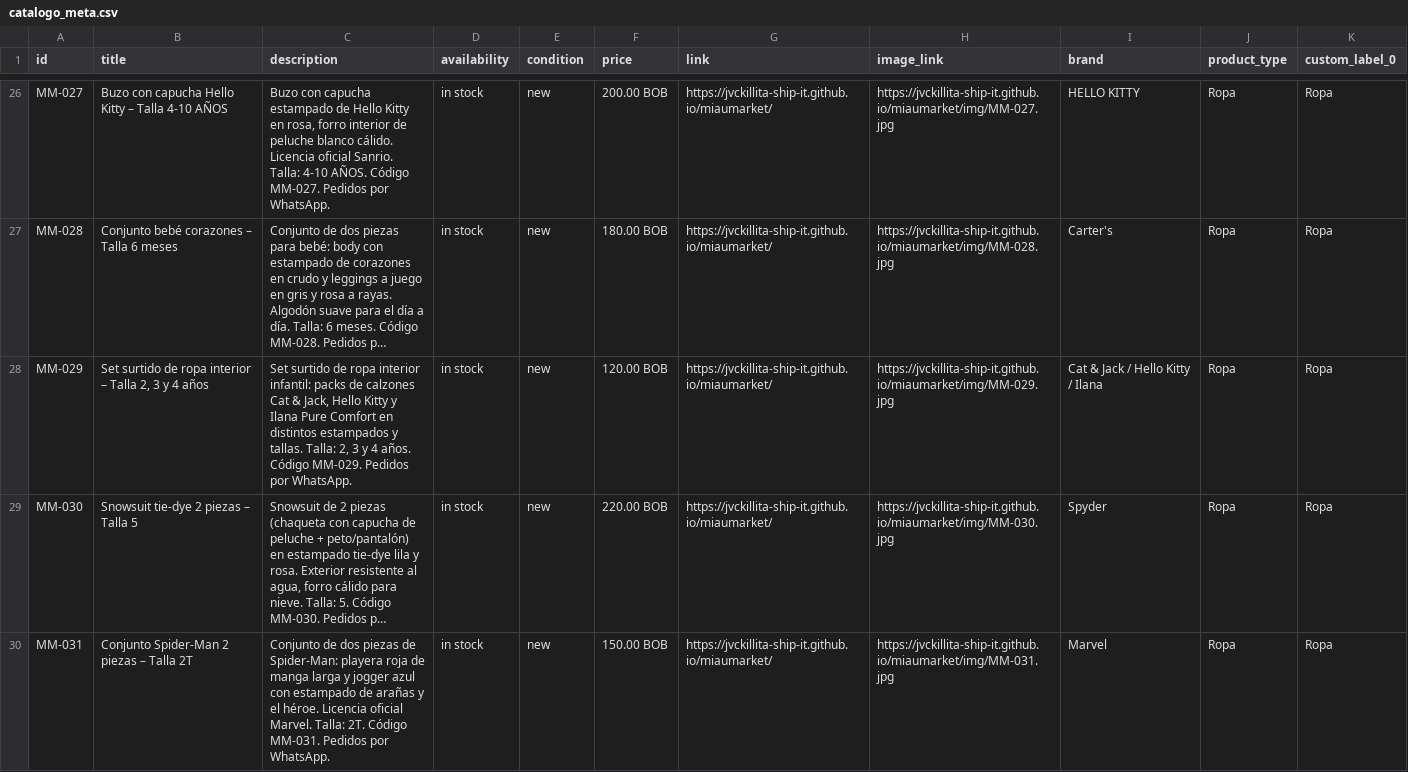
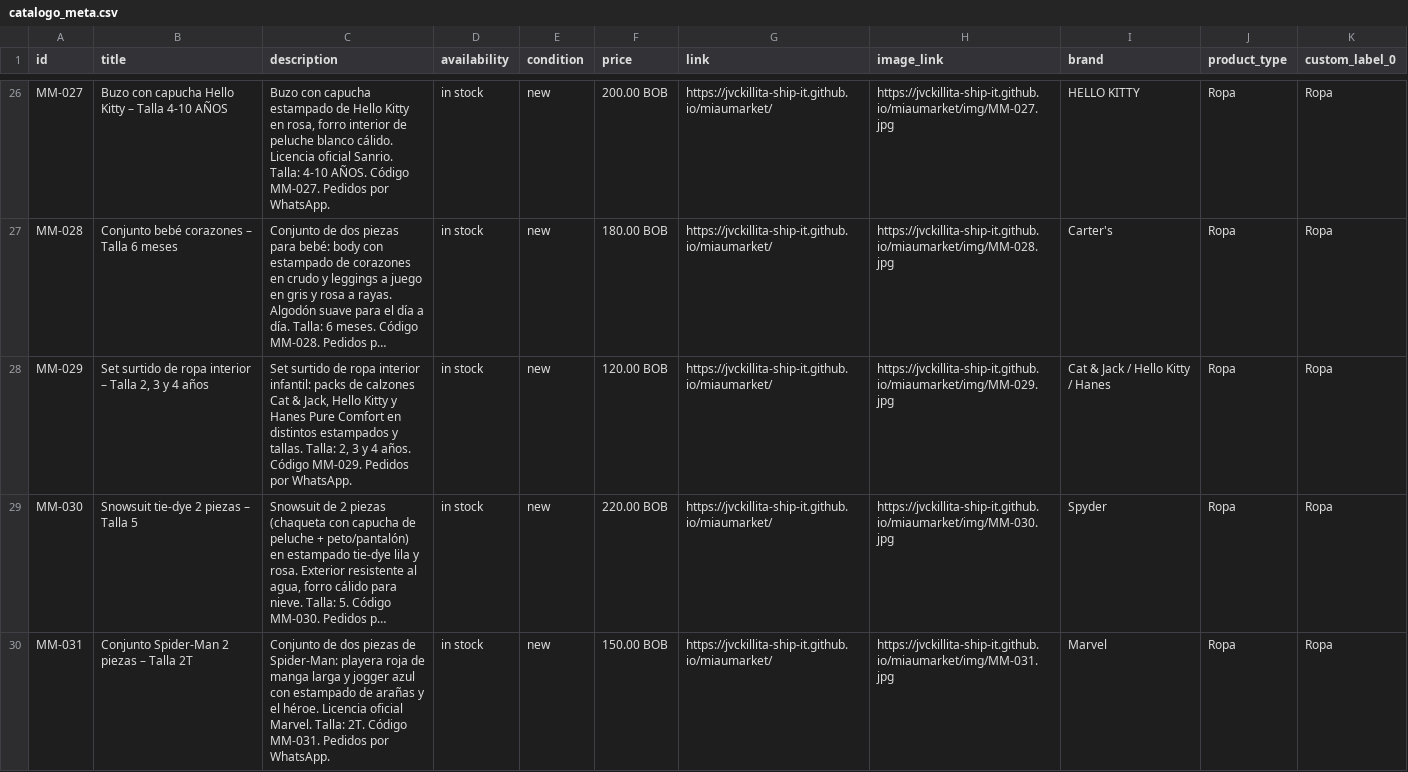
Before and after one commit to jvckillita-ship-it/miaumarket, a CSV file: docs/catalogo_meta.csv, drawn as a sheet; only a part is shown, gaps mark what is left out; long unchanged cells end in …; the diff names each change by its address in the sheet, - before the commit and + after, or states it on an @@ line.

```diff
--- a/docs/catalogo_meta.csv
+++ b/docs/catalogo_meta.csv
-C28 (description): …Kitty y Ilana Pure Comfort…
+C28 (description): …Kitty y Hanes Pure Comfort…
-I28 (brand): Cat & Jack / Hello Kitty / Ilana
+I28 (brand): Cat & Jack / Hello Kitty / Hanes
```
Also changed, not shown: 3 other files.
